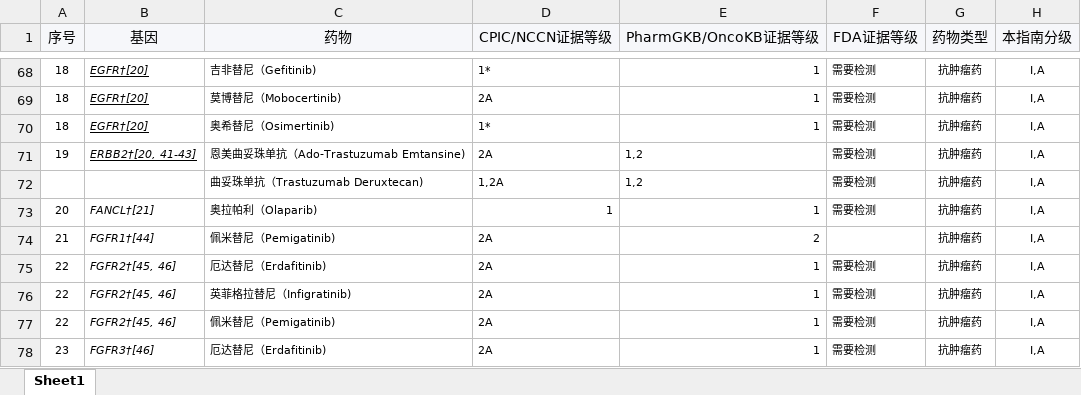
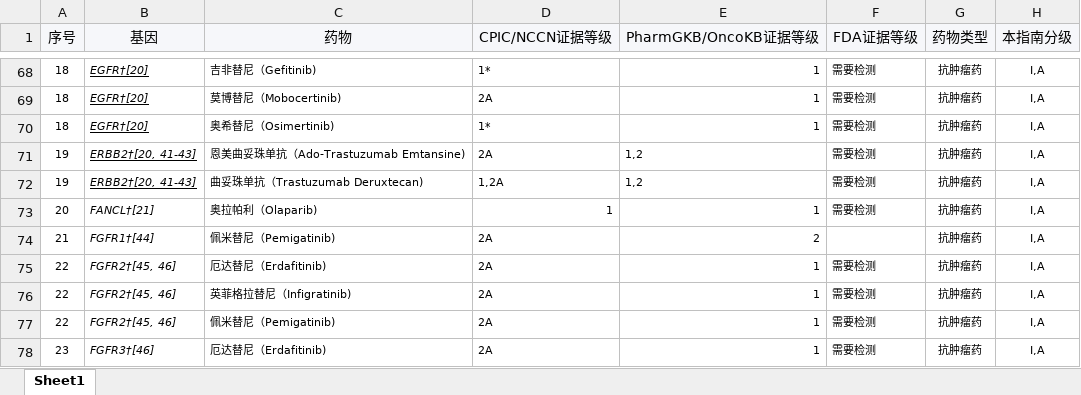
Before and after one commit to oxygen26/FunAsr, an Excel workbook: drugs.xlsx, sheet Sheet1, drawn as a sheet; only a part is shown, gaps mark what is left out; values as stored, in another font and other column widths than the file's, no borders; the diff names each change by its address in the sheet, - before the commit and + after, or states it on an @@ line.

```diff
--- a/drugs.xlsx (sheet Sheet1)
+++ b/drugs.xlsx (sheet Sheet1)
-A72 (序号): (empty)
+A72 (序号): 19
-B72 (基因): (empty)
+B72 (基因): ERBB2†[20, 41-43]
```
